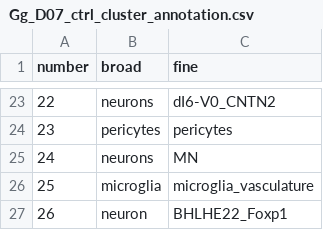
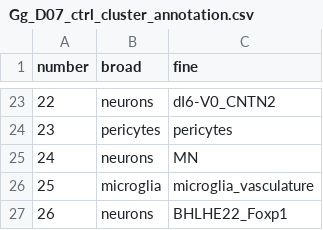
Before and after one commit to safabio/spinal_cord_paper, a CSV file: annotations/Gg_D07_ctrl_cluster_annotation.csv, drawn as a sheet; only a part is shown, gaps mark what is left out.

Commit message:
fix typo neuron -> neurons

```diff
--- a/annotations/Gg_D07_ctrl_cluster_annotation.csv
+++ b/annotations/Gg_D07_ctrl_cluster_annotation.csv
@@ -26,2 +26,2 @@ number,broad,fine
 25,microglia,microglia_vasculature
-26,neuron,BHLHE22_Foxp1
+26,neurons,BHLHE22_Foxp1
```
